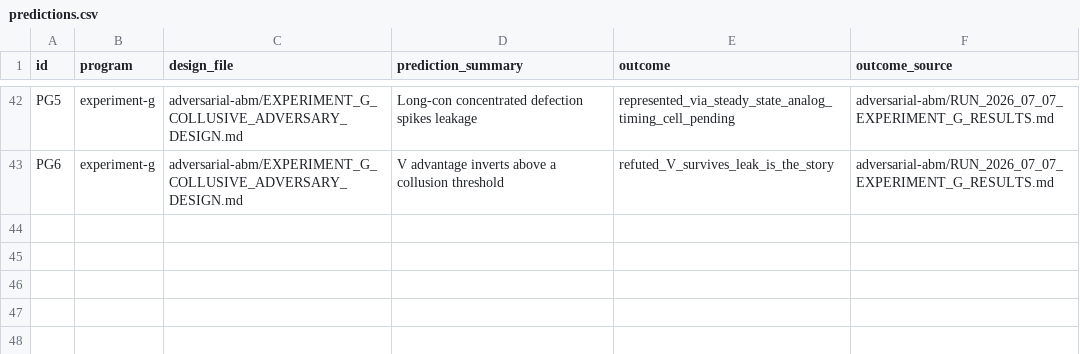
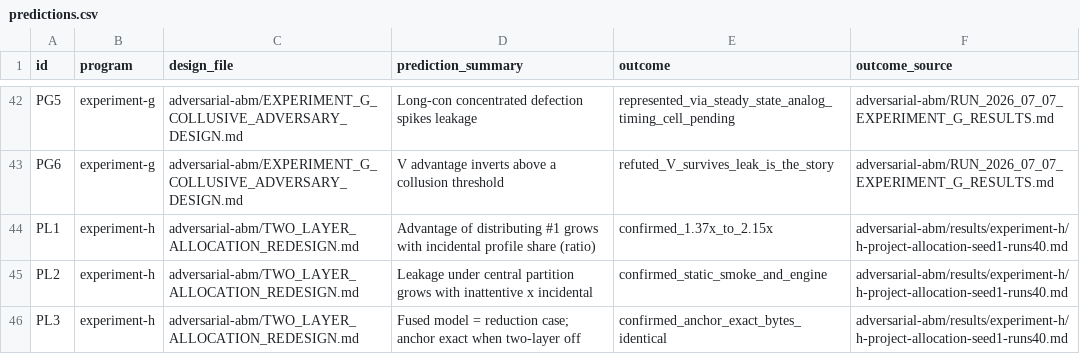
Before and after one commit to moffermann/distributed-governance-experiments, a CSV file: predictions.csv, drawn as a sheet; only a part is shown, gaps mark what is left out; the diff names each change by its address in the sheet, - before the commit and + after, or states it on an @@ line.

Commit message:
Experiment H (project-allocation-rules): the two-layer decomposition finding
The renamed follow-up study, executed on the two-layer static engine.
Separates, for the first time, the macro categorization (#1: central vs
distributed partition) from the project allocation profiles (#2:
value-targeted vs attribute-incidental): distributing #1 grows from 1.37x
(no incidental) to 2.15x advantage (90% incidental), and at a mixed
profile the advantage attributes to a layer (distribute-#1-only +0.077,
improve-#2-only +0.084, both +0.162) - an attribution the fused
single-weight model could not make. Registered PL1/PL2/PL3; added to
reproduce_all.

```diff
--- a/predictions.csv
+++ b/predictions.csv
+row 44: PL1 | experiment-h | adversarial-abm/TWO_LAYER_ALLOCATION_REDESIGN.md | Advantage of distributing #1 grows with incidental profile share (ratio) | confirmed_1.37x_to_2.15x | adversarial-abm/results/experiment-h/h-project-allocation-seed1-runs40.md
+row 45: PL2 | experiment-h | adversarial-abm/TWO_LAYER_ALLOCATION_REDESIGN.md | Leakage under central partition grows with inattentive x incidental | confirmed_static_smoke_and_engine | adversarial-abm/results/experiment-h/h-project-allocation-seed1-runs40.md
+row 46: PL3 | experiment-h | adversarial-abm/TWO_LAYER_ALLOCATION_REDESIGN.md | Fused model = reduction case; anchor exact when two-layer off | confirmed_anchor_exact_bytes_identical | adversarial-abm/results/experiment-h/h-project-allocation-seed1-runs40.md
```
Also changed, not shown: 4 other files.
